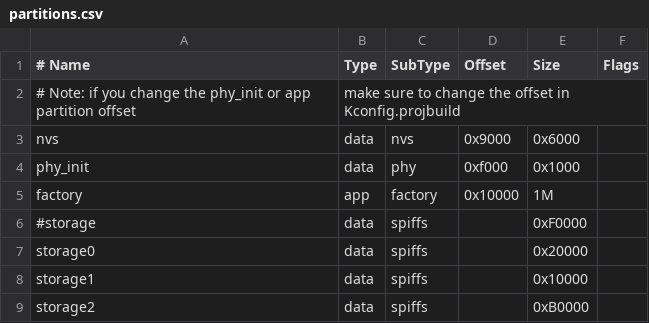
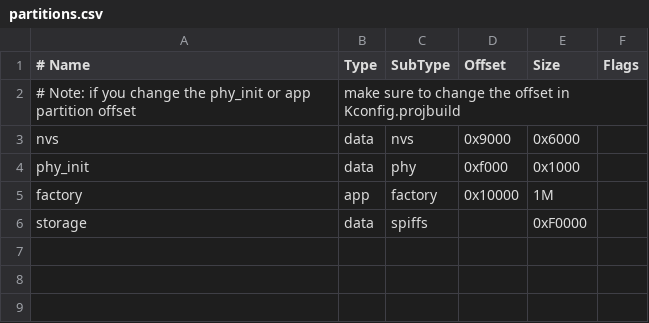
Before and after one commit to nhattran02/IoT_Gateway, a CSV file: partitions.csv, drawn as a sheet.

```diff
--- a/partitions.csv
+++ b/partitions.csv
@@ -5,5 +5,2 @@ phy_init, data, phy,     0xf000,  0x1000,
 factory,  app,  factory, 0x10000, 1M,
-#storage,  data, spiffs,  ,        0xF0000,
-storage0, data, spiffs,  ,        0x20000,
-storage1, data, spiffs,  ,        0x10000,
-storage2, data, spiffs,  ,        0xB0000,
+storage,  data, spiffs,  ,        0xF0000,
```
Also changed, not shown: 10 other files.
